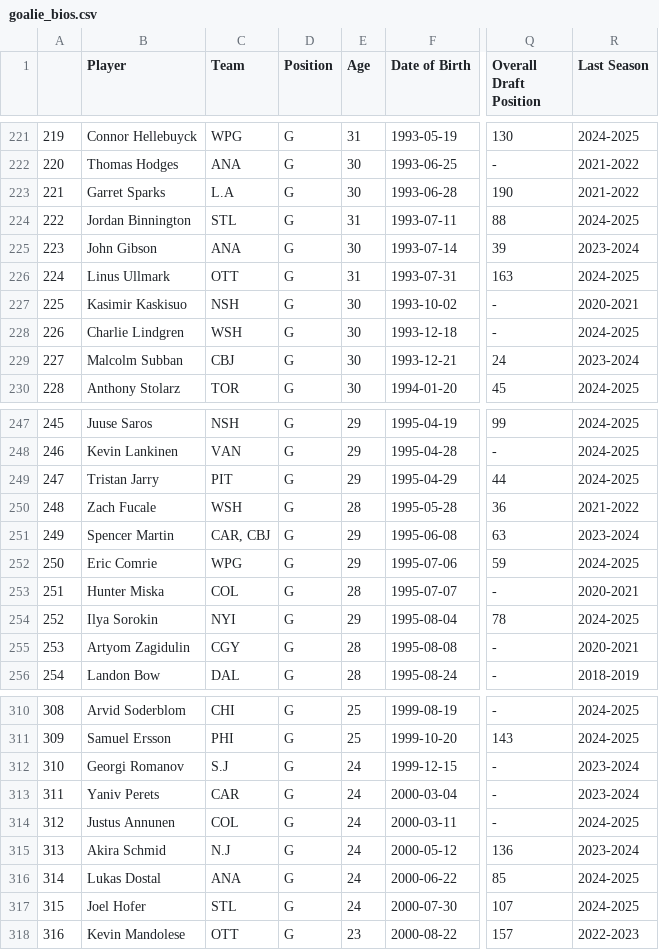
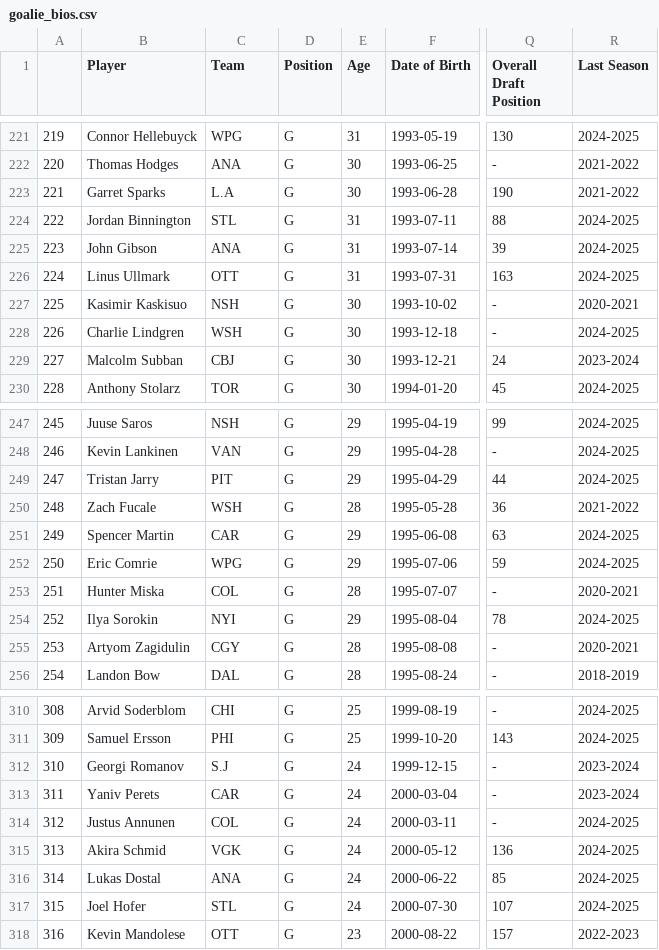
Before and after one commit to andrewderango/IceAnalytics, a CSV file: engine_data/Player Bios/Goaltenders/goalie_bios.csv, drawn as a sheet; only a part is shown, gaps mark what is left out; the diff names each change by its address in the sheet, - before the commit and + after, or states it on an @@ line.

```diff
--- a/engine_data/Player Bios/Goaltenders/goalie_bios.csv
+++ b/engine_data/Player Bios/Goaltenders/goalie_bios.csv
-E225 (Age): 30
+E225 (Age): 31
-R225 (Last Season): 2023-2024
+R225 (Last Season): 2024-2025
-C251 (Team): CAR, CBJ
+C251 (Team): CAR
-R251 (Last Season): 2023-2024
+R251 (Last Season): 2024-2025
-C315 (Team): N.J
+C315 (Team): VGK
-R315 (Last Season): 2023-2024
+R315 (Last Season): 2024-2025
```
Also changed, not shown: engine_data/Player Bios/Goaltenders/Historical Goaltender Bios/2024-2025_goalie_bios.csv, engine_data/Projections/2025/Teams/2025_team_projections.csv, 12 other files.
